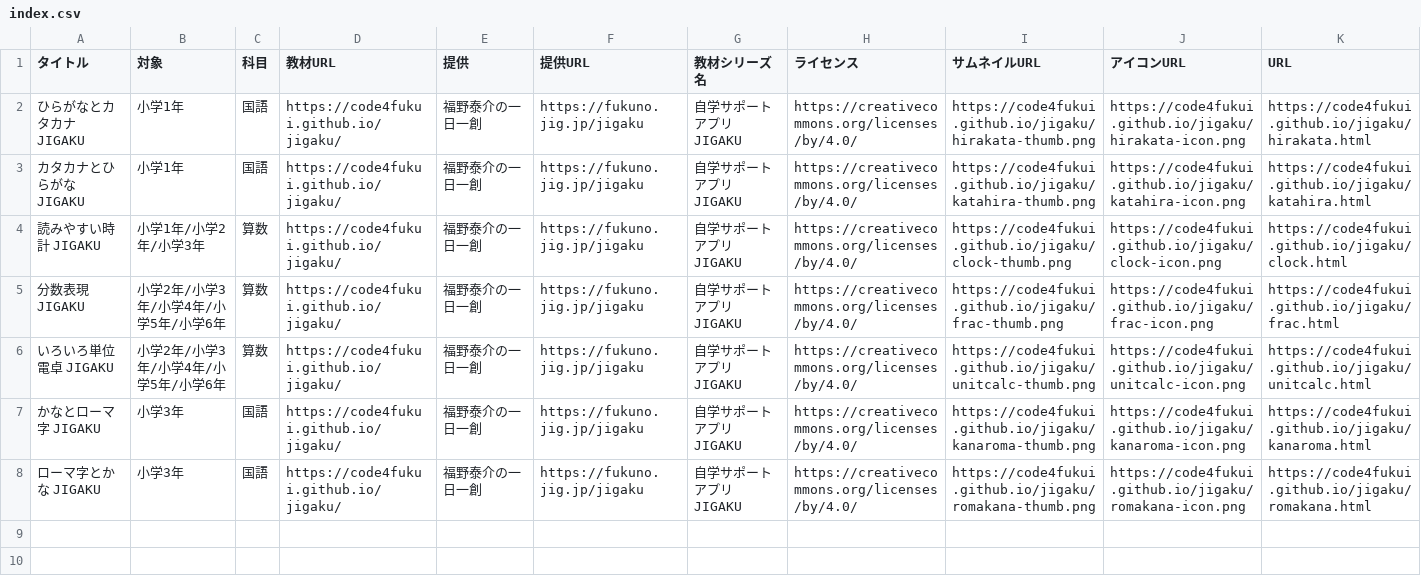
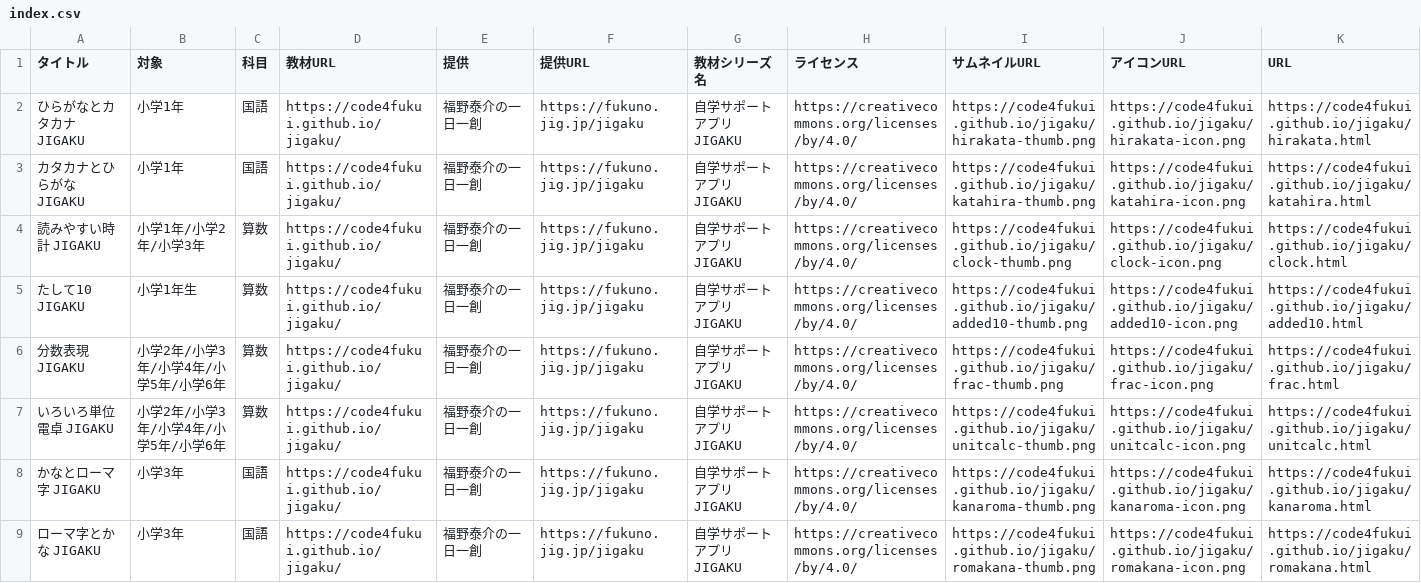
Before and after one commit to code4fukui/jigaku, a CSV file: docs/index.csv, drawn as a sheet.

```diff
--- a/docs/index.csv
+++ b/docs/index.csv
@@ -4,2 +4,3 @@
 "読みやすい時計 JIGAKU","小学1年/小学2年/小学3年","算数","https://code4fukui.github.io/jigaku/","福野泰介の一日一創","https://fukuno.jig.jp/jigaku","自学サポートアプリJIGAKU","https://creativecommons.org/licenses/by/4.0/","https://code4fukui.github.io/jigaku/clock-thumb.png","https://code4fukui.github.io/jigaku/clock-icon.png","https://code4fukui.github.io/jigaku/clock.html"
+"たして10 JIGAKU","小学1年生","算数","https://code4fukui.github.io/jigaku/","福野泰介の一日一創","https://fukuno.jig.jp/jigaku","自学サポートアプリJIGAKU","https://creativecommons.org/licenses/by/4.0/","https://code4fukui.github.io/jigaku/added10-thumb.png","https://code4fukui.github.io/jigaku/added10-icon.png","https://code4fukui.github.io/jigaku/added10.html"
 "分数表現 JIGAKU","小学2年/小学3年/小学4年/小学5年/小学6年","算数","https://code4fukui.github.io/jigaku/","福野泰介の一日一創","https://fukuno.jig.jp/jigaku","自学サポートアプリJIGAKU","https://creativecommons.org/licenses/by/4.0/","https://code4fukui.github.io/jigaku/frac-thumb.png","https://code4fukui.github.io/jigaku/frac-icon.png","https://code4fukui.github.io/jigaku/frac.html"
```
Also changed, not shown: 14 other files.
